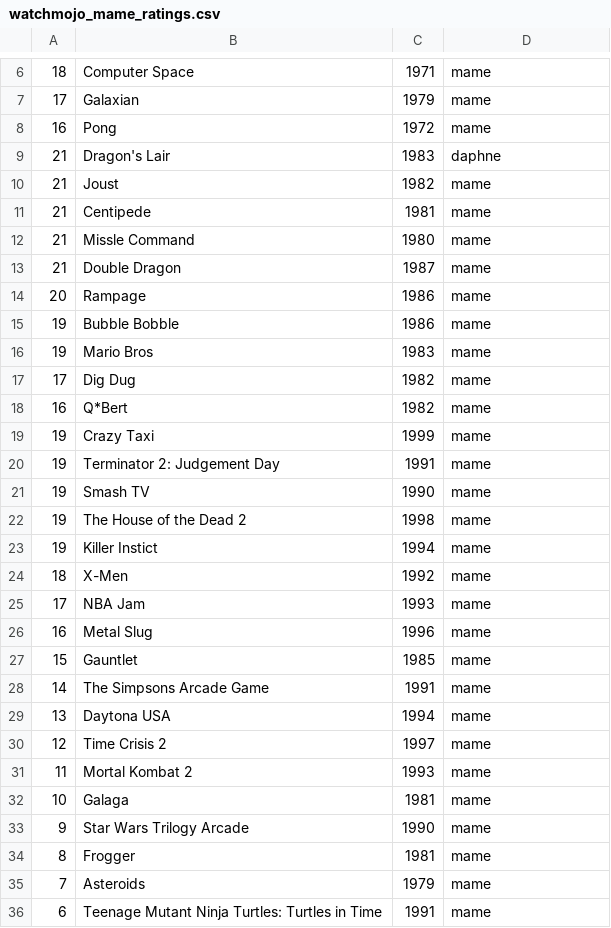
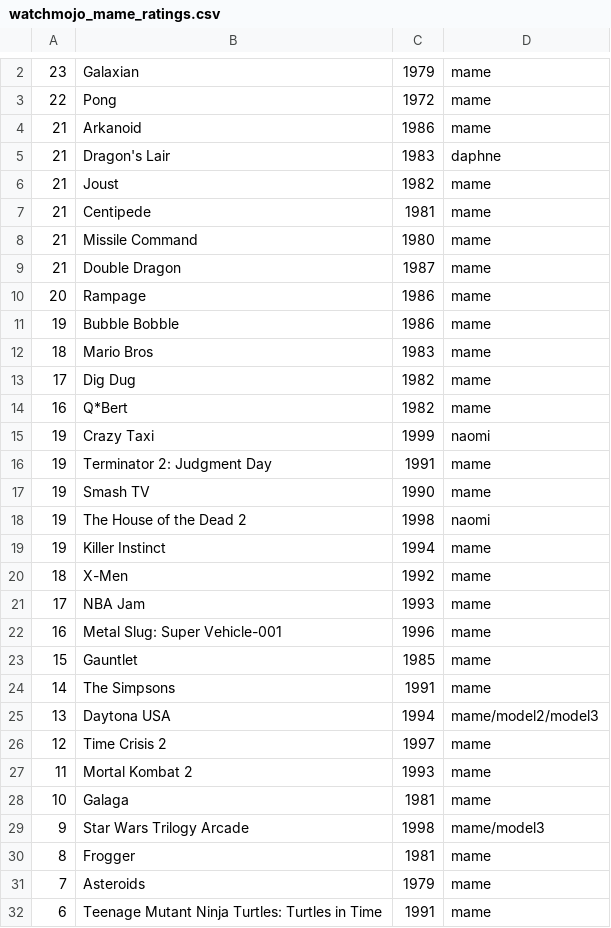
Before and after one commit to lazygalaxy/lazygalaxy-java, a CSV file: game/src/main/resources/csv/watchmojo_mame_ratings.csv, drawn as a sheet; only a part is shown, gaps mark what is left out; the diff covers the shown part only.

Commit message:
ratings cleanup

```diff
--- a/game/src/main/resources/csv/watchmojo_mame_ratings.csv
+++ b/game/src/main/resources/csv/watchmojo_mame_ratings.csv
@@ -6,4 +2,4 @@
-18,Computer Space,1971,mame
-17,Galaxian,1979,mame
-16,Pong,1972,mame
+23,Galaxian,1979,mame
+22,Pong,1972,mame
+21,Arkanoid,1986,mame
 21,Dragon's Lair,1983,daphne
@@ -11,3 +7,3 @@
 21,Centipede,1981,mame
-21,Missle Command,1980,mame
+21,Missile Command,1980,mame
 21,Double Dragon,1987,mame
@@ -15,16 +11,16 @@
 19,Bubble Bobble,1986,mame
-19,Mario Bros,1983,mame
+18,Mario Bros,1983,mame
 17,Dig Dug,1982,mame
 16,Q*Bert,1982,mame
-19,Crazy Taxi,1999,mame
-19,Terminator 2: Judgement Day,1991,mame
+19,Crazy Taxi,1999,naomi
+19,Terminator 2: Judgment Day,1991,mame
 19,Smash TV,1990,mame
-19,The House of the Dead 2,1998,mame
-19,Killer Instict,1994,mame
+19,The House of the Dead 2,1998,naomi
+19,Killer Instinct,1994,mame
 18,X-Men,1992,mame
 17,NBA Jam,1993,mame
-16,Metal Slug,1996,mame
+16,Metal Slug: Super Vehicle-001,1996,mame
 15,Gauntlet,1985,mame
-14,The Simpsons Arcade Game,1991,mame
-13,Daytona USA,1994,mame
+14,The Simpsons,1991,mame
+13,Daytona USA,1994,mame/model2/model3
 12,Time Crisis 2,1997,mame
@@ -32,3 +28,3 @@
 10,Galaga,1981,mame
-9,Star Wars Trilogy Arcade,1990,mame
+9,Star Wars Trilogy Arcade,1998,mame/model3
 8,Frogger,1981,mame
```
Also changed, not shown: 4 removed rows and 3 edited cells elsewhere in this file, 13 other files.
